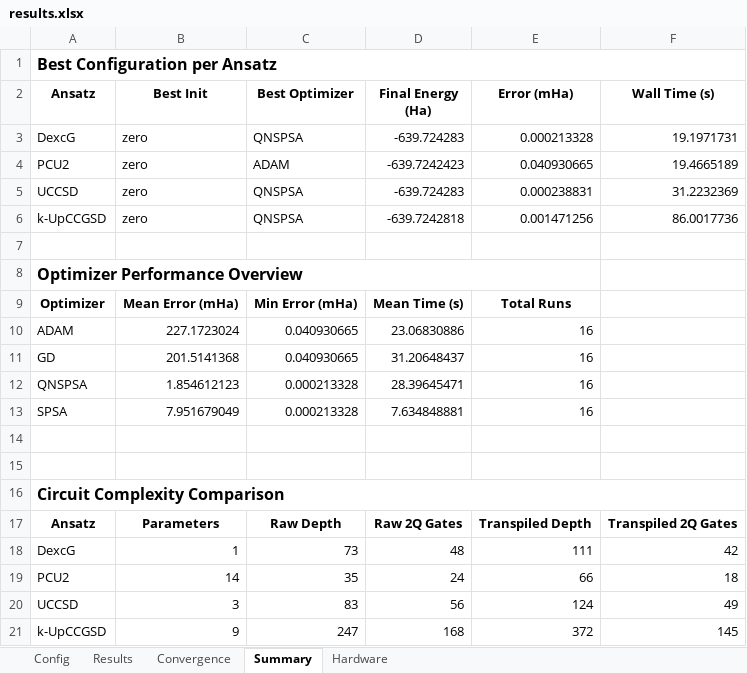
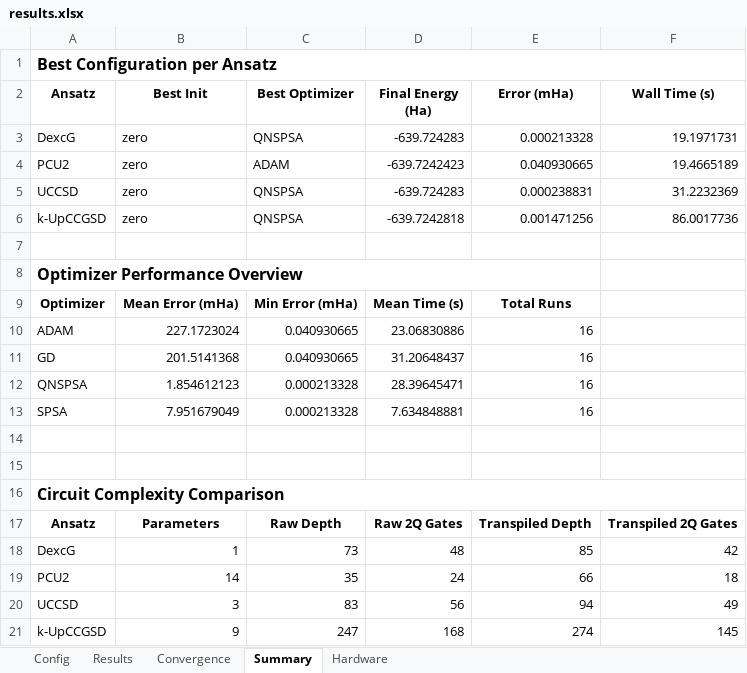
Before and after one commit to silverelloy665/VQE_QuantumDots, an Excel workbook: results.xlsx, sheet Summary, drawn as a sheet; values as stored, in another font and other column widths than the file's, no borders; charts and pictures not drawn; the diff names each change by its address in the sheet, - before the commit and + after, or states it on an @@ line.

```diff
--- a/results.xlsx (sheet Summary)
+++ b/results.xlsx (sheet Summary)
-E18 (Error (mHa)): 111
+E18 (Error (mHa)): 85
-E20 (Error (mHa)): 124
+E20 (Error (mHa)): 94
-E21 (Error (mHa)): 372
+E21 (Error (mHa)): 274
```
Also changed, not shown: 1 other file.
